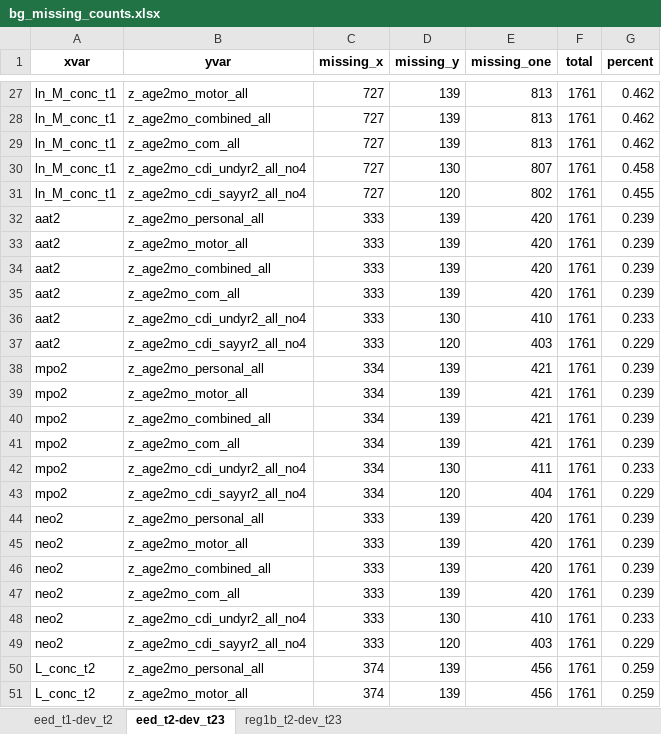
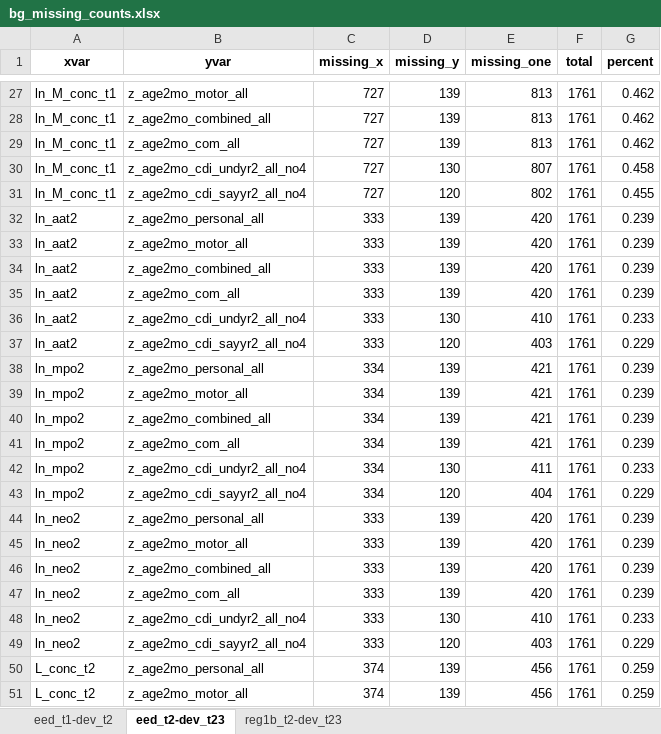
Before and after one commit to washb-eed-substudies/eed-dev, an Excel workbook: bg_missing_counts.xlsx, sheet eed_t2-dev_t23, drawn as a sheet; only a part is shown, gaps mark what is left out; values as stored, in another font and other column widths than the file's, no borders; the diff covers the shown part only; the diff names each change by its address in the sheet, - before the commit and + after, or states it on an @@ line.

```diff
--- a/bg_missing_counts.xlsx (sheet eed_t2-dev_t23)
+++ b/bg_missing_counts.xlsx (sheet eed_t2-dev_t23)
-A32:A37 (xvar): aat2
+A32:A37 (xvar): ln_aat2
-A38:A43 (xvar): mpo2
+A38:A43 (xvar): ln_mpo2
-A44:A49 (xvar): neo2
+A44:A49 (xvar): ln_neo2
```
Also changed, not shown: 18 edited cells elsewhere in this sheet, sheet eed_t1-dev_t2, 56 other files.
